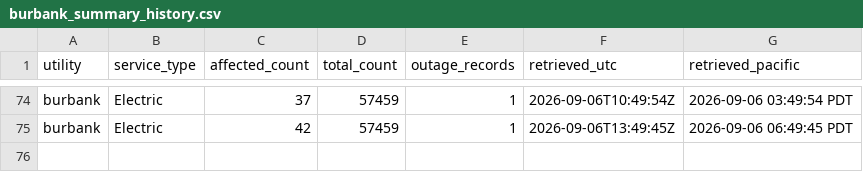
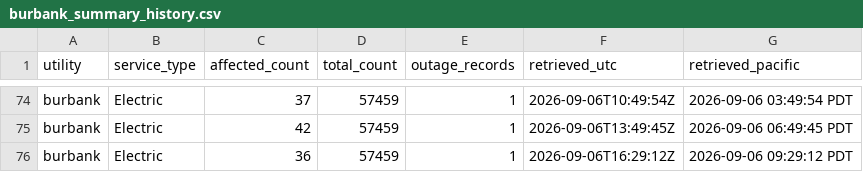
Before and after one commit to danish0305/sce-outage-tracker, a CSV file: burbank/burbank_summary_history.csv, drawn as a sheet; only a part is shown, gaps mark what is left out; the diff names each change by its address in the sheet, - before the commit and + after, or states it on an @@ line.

```diff
--- a/burbank/burbank_summary_history.csv
+++ b/burbank/burbank_summary_history.csv
+row 76: burbank | Electric | 36 | 57459 | 1 | 2026-09-06T16:29:12Z | 2026-09-06 09:29:12 PDT
```
Also changed, not shown: burbank/burbank_outages_history.csv, la_oc_outages_latest.csv, 7 other files.
